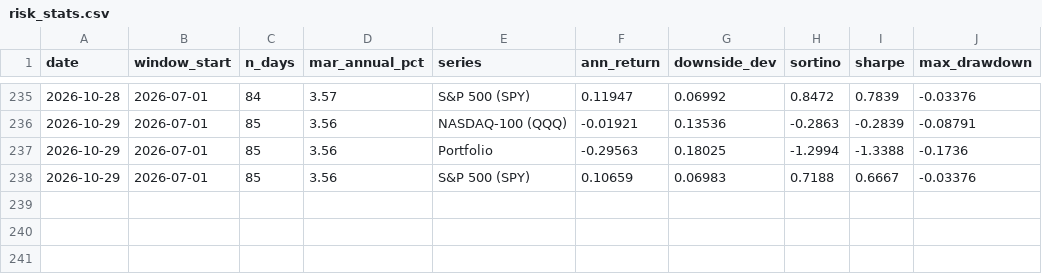
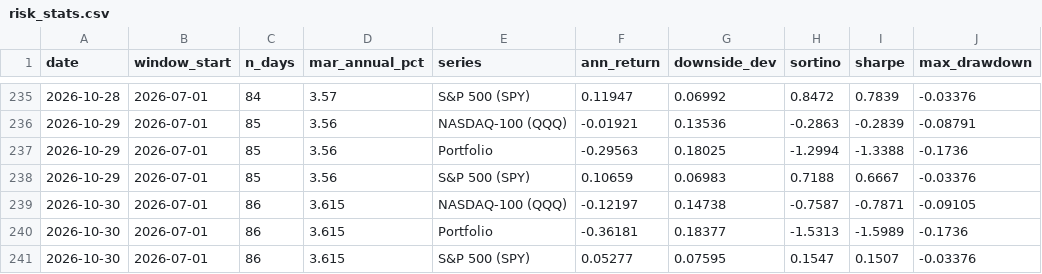
Before and after one commit to arthurculang/ar2eb, a CSV file: portfolio/risk_stats.csv, drawn as a sheet; only a part is shown, gaps mark what is left out.

```diff
--- a/portfolio/risk_stats.csv
+++ b/portfolio/risk_stats.csv
@@ -238 +238,4 @@ date,window_start,n_days,mar_annual_pct,series,ann_return,downside_dev,sortino,s
 2026-10-29,2026-07-01,85,3.56,S&P 500 (SPY),0.10659,0.06983,0.7188,0.6667,-0.03376
+2026-10-30,2026-07-01,86,3.615,NASDAQ-100 (QQQ),-0.12197,0.14738,-0.7587,-0.7871,-0.09105
+2026-10-30,2026-07-01,86,3.615,Portfolio,-0.36181,0.18377,-1.5313,-1.5989,-0.1736
+2026-10-30,2026-07-01,86,3.615,S&P 500 (SPY),0.05277,0.07595,0.1547,0.1507,-0.03376
```
Also changed, not shown: portfolio/performance.csv.
